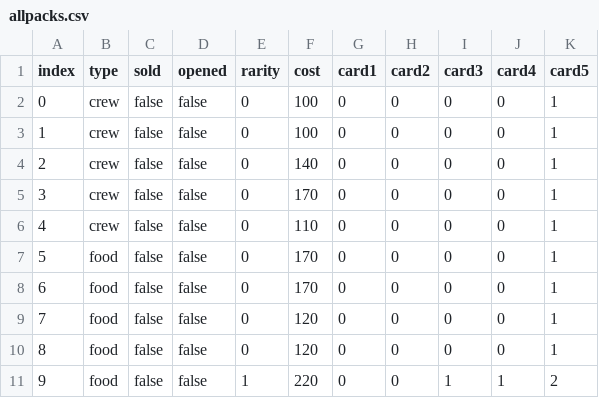
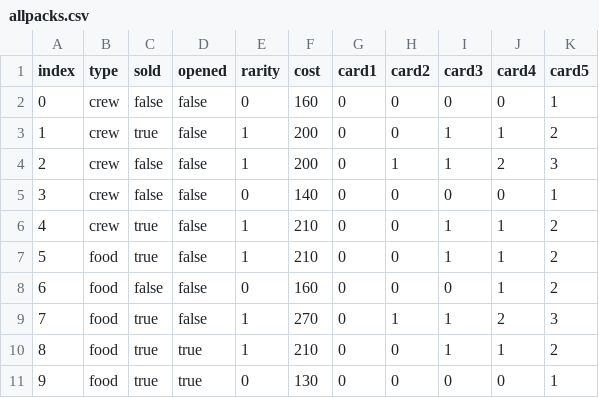
Before and after one commit to MrFuzzyPants11/StackedPirates, a CSV file: TerminalStackedPirates/Globals/SaveGameFiles/allpacks.csv, drawn as a sheet.

```diff
--- a/TerminalStackedPirates/Globals/SaveGameFiles/allpacks.csv
+++ b/TerminalStackedPirates/Globals/SaveGameFiles/allpacks.csv
@@ -1,11 +1,11 @@
 index,type,sold,opened,rarity,cost,card1,card2,card3,card4,card5
-0,crew,false,false,0,100,0,0,0,0,1
-1,crew,false,false,0,100,0,0,0,0,1
-2,crew,false,false,0,140,0,0,0,0,1
-3,crew,false,false,0,170,0,0,0,0,1
-4,crew,false,false,0,110,0,0,0,0,1
-5,food,false,false,0,170,0,0,0,0,1
-6,food,false,false,0,170,0,0,0,0,1
-7,food,false,false,0,120,0,0,0,0,1
-8,food,false,false,0,120,0,0,0,0,1
-9,food,false,false,1,220,0,0,1,1,2
+0,crew,false,false,0,160,0,0,0,0,1
+1,crew,true,false,1,200,0,0,1,1,2
+2,crew,false,false,1,200,0,1,1,2,3
+3,crew,false,false,0,140,0,0,0,0,1
+4,crew,true,false,1,210,0,0,1,1,2
+5,food,true,false,1,210,0,0,1,1,2
+6,food,false,false,0,160,0,0,0,1,2
+7,food,true,false,1,270,0,1,1,2,3
+8,food,true,true,1,210,0,0,1,1,2
+9,food,true,true,0,130,0,0,0,0,1
```
Also changed, not shown: 25 other files.
